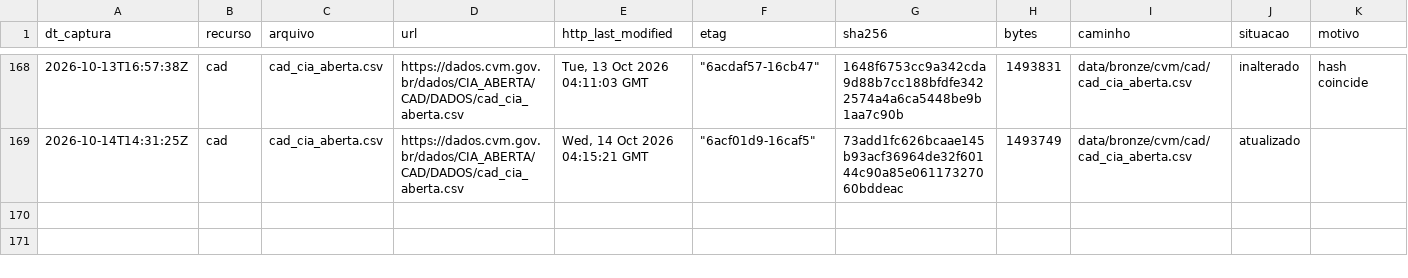
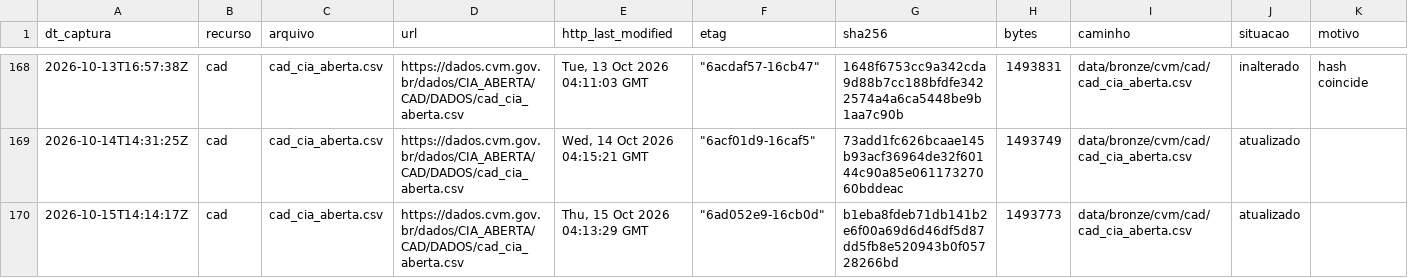
Before and after one commit to OsvaldoSantana/meol, a CSV file: docs/acervo/cvm/capturas.csv, drawn as a sheet; only a part is shown, gaps mark what is left out; the diff names each change by its address in the sheet, - before the commit and + after, or states it on an @@ line.

```diff
--- a/docs/acervo/cvm/capturas.csv
+++ b/docs/acervo/cvm/capturas.csv
+row 170: 2026-10-15T14:14:17Z | cad | cad_cia_aberta.csv | https://dados.cvm.gov.br/dados/CIA_ABERTA/CAD/DADOS/cad_cia_aberta.csv | Thu, 15 Oct 2026 04:13:29 GMT | "6ad052e9-16cb0d" | b1eba8fdeb71db141b2e6f00a69d6d46df5d87dd5fb8e520943b0f05728266bd | 1493773 | data/bronze/cvm/cad/cad_cia_aberta.csv | atualizado
```
Also changed, not shown: docs/acervo/b3/capturas.csv.
